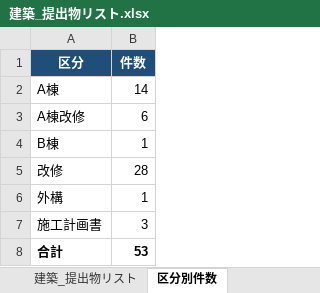
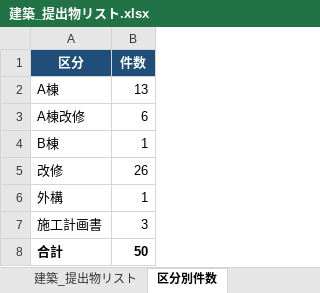
Before and after one commit to tutomukoyama1026-cpu/test-repo, an Excel workbook: 名古屋_提出物/建築_提出物リスト.xlsx, sheet 区分別件数, drawn as a sheet; values as stored, in another font and other column widths than the file's, no borders; the diff names each change by its address in the sheet, - before the commit and + after, or states it on an @@ line.

```diff
--- a/名古屋_提出物/建築_提出物リスト.xlsx (sheet 区分別件数)
+++ b/名古屋_提出物/建築_提出物リスト.xlsx (sheet 区分別件数)
-B2 (件数): 14
+B2 (件数): 13
-B5 (件数): 28
+B5 (件数): 26
-B8 (件数): 53
+B8 (件数): 50
```
Also changed, not shown: sheet 建築_提出物リスト, formulas that keep their value.
